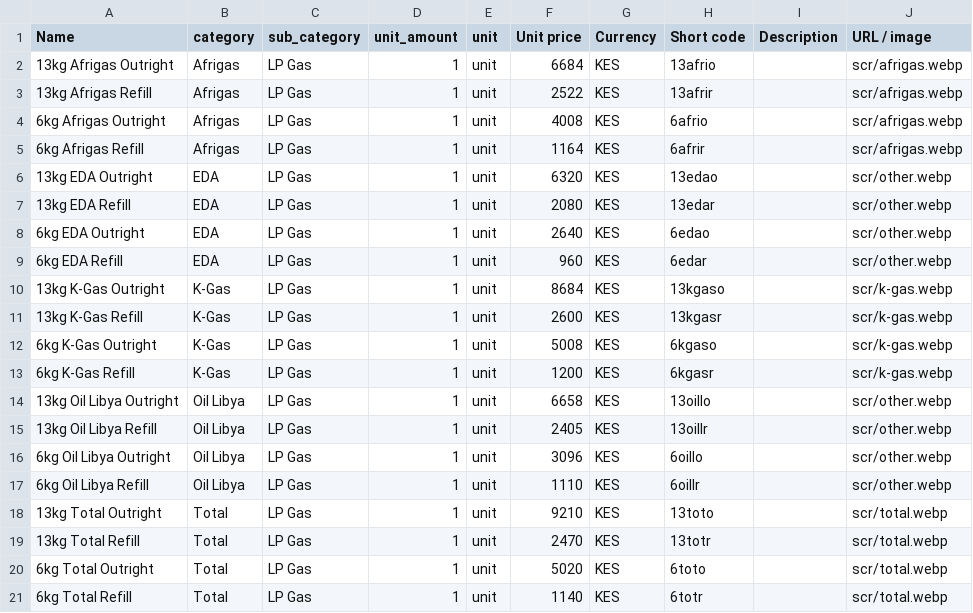
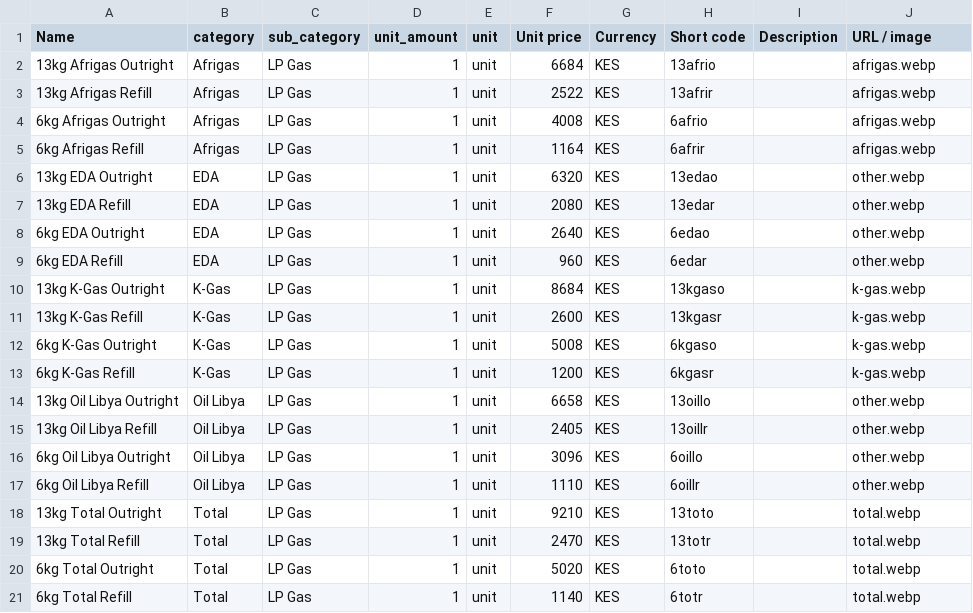
Before and after one commit to natnael1455/url-creation, a CSV file: input/KenyaProduct.csv, drawn as a sheet.

```diff
--- a/input/KenyaProduct.csv
+++ b/input/KenyaProduct.csv
@@ -1,21 +1,21 @@
 Name,category,sub_category,unit_amount,unit,Unit price,Currency,Short code,Description,URL / image
-13kg Afrigas Outright,Afrigas,LP Gas,1,unit,6684,KES,13afrio,,scr/afrigas.webp
-13kg Afrigas Refill,Afrigas,LP Gas,1,unit,2522,KES,13afrir,,scr/afrigas.webp
-6kg Afrigas Outright,Afrigas,LP Gas,1,unit,4008,KES,6afrio,,scr/afrigas.webp
-6kg Afrigas Refill,Afrigas,LP Gas,1,unit,1164,KES,6afrir,,scr/afrigas.webp
-13kg EDA Outright,EDA,LP Gas,1,unit,6320,KES,13edao,,scr/other.webp
-13kg EDA Refill,EDA,LP Gas,1,unit,2080,KES,13edar,,scr/other.webp
-6kg EDA Outright,EDA,LP Gas,1,unit,2640,KES,6edao,,scr/other.webp
-6kg EDA Refill,EDA,LP Gas,1,unit,960,KES,6edar,,scr/other.webp
-13kg K-Gas Outright,K-Gas,LP Gas,1,unit,8684,KES,13kgaso,,scr/k-gas.webp
-13kg K-Gas Refill,K-Gas,LP Gas,1,unit,2600,KES,13kgasr,,scr/k-gas.webp
-6kg K-Gas Outright,K-Gas,LP Gas,1,unit,5008,KES,6kgaso,,scr/k-gas.webp
-6kg K-Gas Refill,K-Gas,LP Gas,1,unit,1200,KES,6kgasr,,scr/k-gas.webp
-13kg Oil Libya Outright,Oil Libya,LP Gas,1,unit,6658,KES,13oillo,,scr/other.webp
-13kg Oil Libya Refill,Oil Libya,LP Gas,1,unit,2405,KES,13oillr,,scr/other.webp
-6kg Oil Libya Outright,Oil Libya,LP Gas,1,unit,3096,KES,6oillo,,scr/other.webp
-6kg Oil Libya Refill,Oil Libya,LP Gas,1,unit,1110,KES,6oillr,,scr/other.webp
-13kg Total Outright,Total,LP Gas,1,unit,9210,KES,13toto,,scr/total.webp
-13kg Total Refill,Total,LP Gas,1,unit,2470,KES,13totr,,scr/total.webp
-6kg Total Outright,Total,LP Gas,1,unit,5020,KES,6toto,,scr/total.webp
-6kg Total Refill,Total,LP Gas,1,unit,1140,KES,6totr,,scr/total.webp
+13kg Afrigas Outright,Afrigas,LP Gas,1,unit,6684,KES,13afrio,,afrigas.webp
+13kg Afrigas Refill,Afrigas,LP Gas,1,unit,2522,KES,13afrir,,afrigas.webp
+6kg Afrigas Outright,Afrigas,LP Gas,1,unit,4008,KES,6afrio,,afrigas.webp
+6kg Afrigas Refill,Afrigas,LP Gas,1,unit,1164,KES,6afrir,,afrigas.webp
+13kg EDA Outright,EDA,LP Gas,1,unit,6320,KES,13edao,,other.webp
+13kg EDA Refill,EDA,LP Gas,1,unit,2080,KES,13edar,,other.webp
+6kg EDA Outright,EDA,LP Gas,1,unit,2640,KES,6edao,,other.webp
+6kg EDA Refill,EDA,LP Gas,1,unit,960,KES,6edar,,other.webp
+13kg K-Gas Outright,K-Gas,LP Gas,1,unit,8684,KES,13kgaso,,k-gas.webp
+13kg K-Gas Refill,K-Gas,LP Gas,1,unit,2600,KES,13kgasr,,k-gas.webp
+6kg K-Gas Outright,K-Gas,LP Gas,1,unit,5008,KES,6kgaso,,k-gas.webp
+6kg K-Gas Refill,K-Gas,LP Gas,1,unit,1200,KES,6kgasr,,k-gas.webp
+13kg Oil Libya Outright,Oil Libya,LP Gas,1,unit,6658,KES,13oillo,,other.webp
+13kg Oil Libya Refill,Oil Libya,LP Gas,1,unit,2405,KES,13oillr,,other.webp
+6kg Oil Libya Outright,Oil Libya,LP Gas,1,unit,3096,KES,6oillo,,other.webp
+6kg Oil Libya Refill,Oil Libya,LP Gas,1,unit,1110,KES,6oillr,,other.webp
+13kg Total Outright,Total,LP Gas,1,unit,9210,KES,13toto,,total.webp
+13kg Total Refill,Total,LP Gas,1,unit,2470,KES,13totr,,total.webp
+6kg Total Outright,Total,LP Gas,1,unit,5020,KES,6toto,,total.webp
+6kg Total Refill,Total,LP Gas,1,unit,1140,KES,6totr,,total.webp
```
Also changed, not shown: 6 other files.
